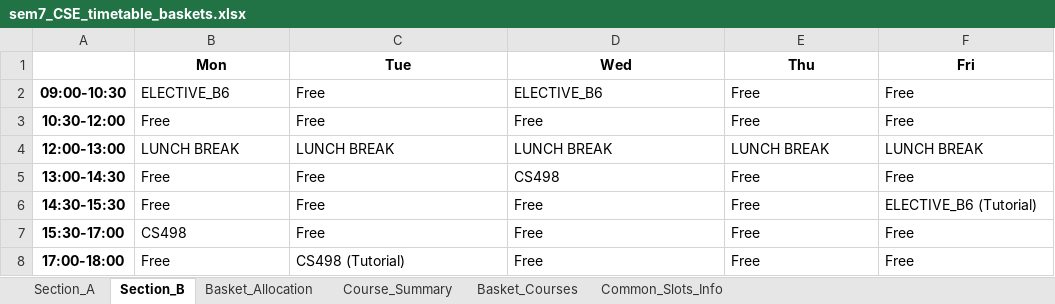
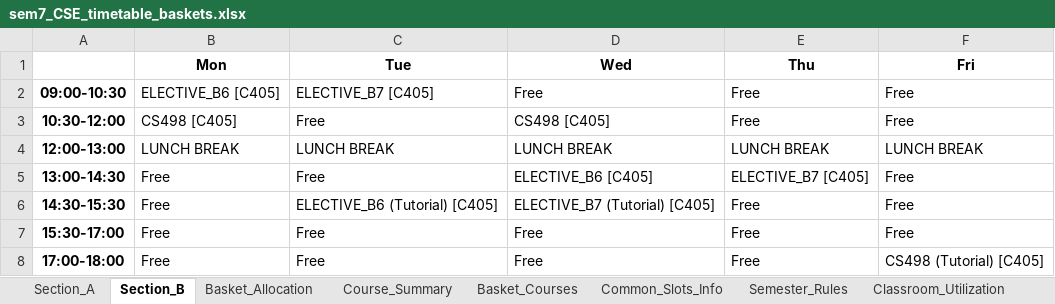
Before and after one commit to rishita7558/timetable-generator-Logic-Beyond, an Excel workbook: backend/output_timetables/sem7_CSE_timetable_baskets.xlsx, sheet Section_B, drawn as a sheet; values as stored, in another font and other column widths than the file's, no borders; the diff names each change by its address in the sheet, - before the commit and + after, or states it on an @@ line.

Commit message:
Specific Baskets B6 and B7 for semester 7

```diff
--- a/backend/output_timetables/sem7_CSE_timetable_baskets.xlsx (sheet Section_B)
+++ b/backend/output_timetables/sem7_CSE_timetable_baskets.xlsx (sheet Section_B)
+sheet tab: Semester_Rules
+sheet tab: Classroom_Utilization
-B2 (Mon): ELECTIVE_B6
+B2 (Mon): ELECTIVE_B6 [C405]
-C2 (Tue): Free
+C2 (Tue): ELECTIVE_B7 [C405]
-D2 (Wed): ELECTIVE_B6
+D2 (Wed): Free
-B3 (Mon): Free
+B3 (Mon): CS498 [C405]
-D3 (Wed): Free
+D3 (Wed): CS498 [C405]
-D5 (Wed): CS498
+D5 (Wed): ELECTIVE_B6 [C405]
-E5 (Thu): Free
+E5 (Thu): ELECTIVE_B7 [C405]
-C6 (Tue): Free
+C6 (Tue): ELECTIVE_B6 (Tutorial) [C405]
-D6 (Wed): Free
+D6 (Wed): ELECTIVE_B7 (Tutorial) [C405]
-F6 (Fri): ELECTIVE_B6 (Tutorial)
+F6 (Fri): Free
-B7 (Mon): CS498
+B7 (Mon): Free
-C8 (Tue): CS498 (Tutorial)
+C8 (Tue): Free
-F8 (Fri): Free
+F8 (Fri): CS498 (Tutorial) [C405]
```
Also changed, not shown: sheet Basket_Courses, sheet Section_A, sheet Common_Slots_Info, sheet Basket_Allocation, backend/output_timetables/sem1_CSE_timetable_baskets.xlsx, backend/output_timetables/sem1_DSAI_timetable_baskets.xlsx, 13 other files.
